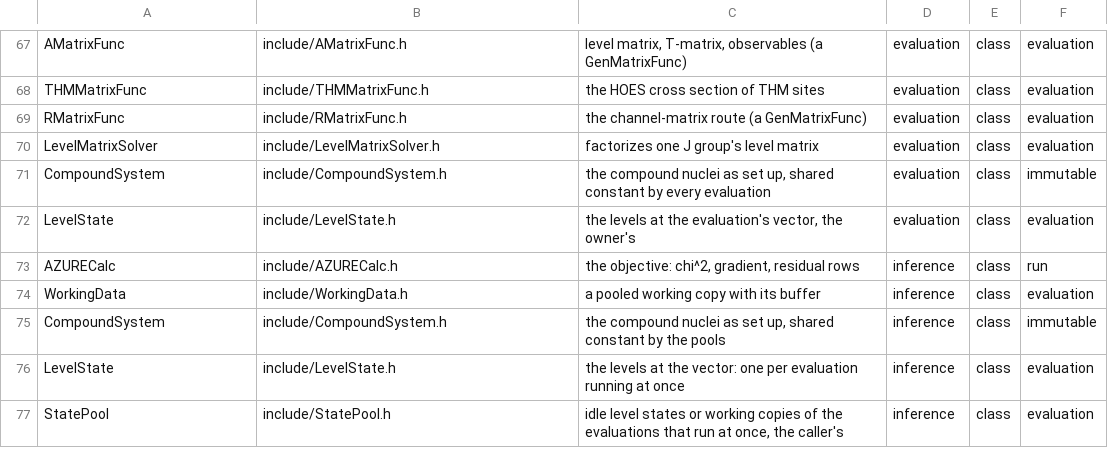
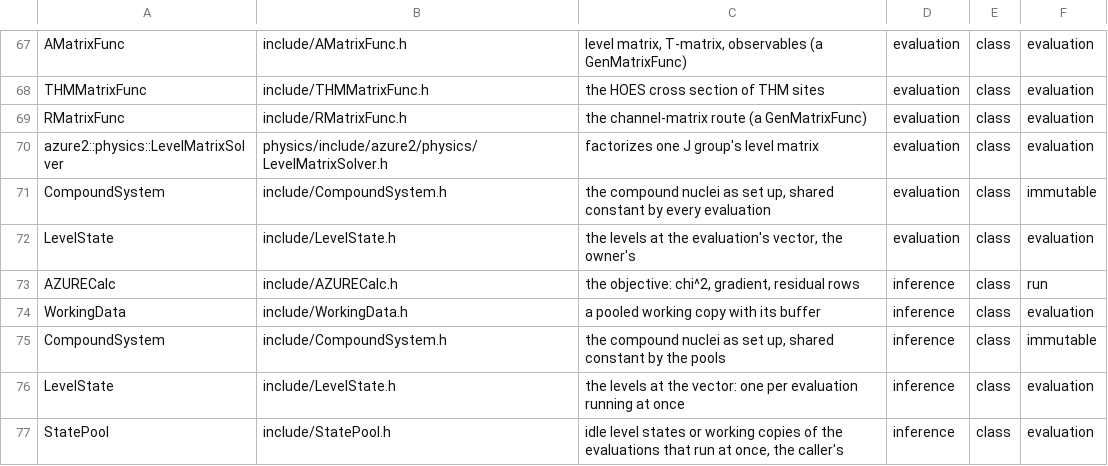
Before and after one commit to AZURE2DEV/AZURE2, a TSV file: docs/source/developer/figures/classes.tsv, drawn as a sheet; only a part is shown, gaps mark what is left out.

```diff
--- a/docs/source/developer/figures/classes.tsv
+++ b/docs/source/developer/figures/classes.tsv
@@ -69,3 +69,3 @@ THMMatrixFunc	include/THMMatrixFunc.h	the HOES cross section of THM sites	evalua
 RMatrixFunc	include/RMatrixFunc.h	the channel-matrix route (a GenMatrixFunc)	evaluation	class	evaluation
-LevelMatrixSolver	include/LevelMatrixSolver.h	factorizes one J group's level matrix	evaluation	class	evaluation
+azure2::physics::LevelMatrixSolver	physics/include/azure2/physics/LevelMatrixSolver.h	factorizes one J group's level matrix	evaluation	class	evaluation
 CompoundSystem	include/CompoundSystem.h	the compound nuclei as set up, shared constant by every evaluation	evaluation	class	immutable
```
Also changed, not shown: docs/source/developer/figures/arrows.tsv, 22 other files.
